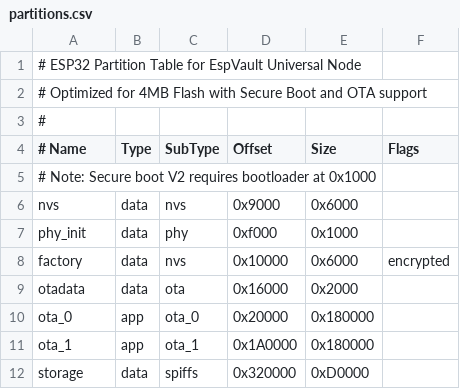
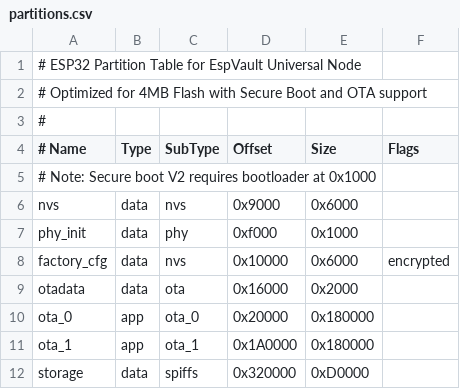
Before and after one commit to thnak/EspVault, a CSV file: partitions.csv, drawn as a sheet; the diff names each change by its address in the sheet, - before the commit and + after, or states it on an @@ line.

```diff
--- a/partitions.csv
+++ b/partitions.csv
-A8 (# Name): factory
+A8 (# Name): factory_cfg
```
Also changed, not shown: 2 other files.
